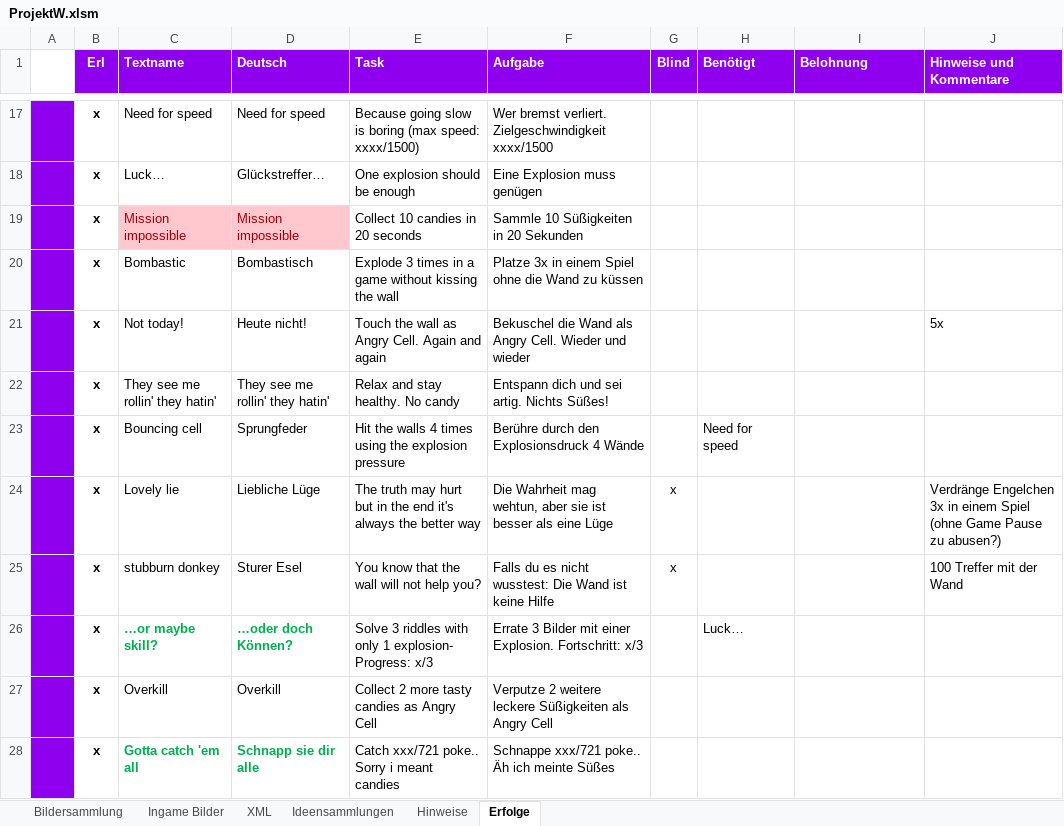
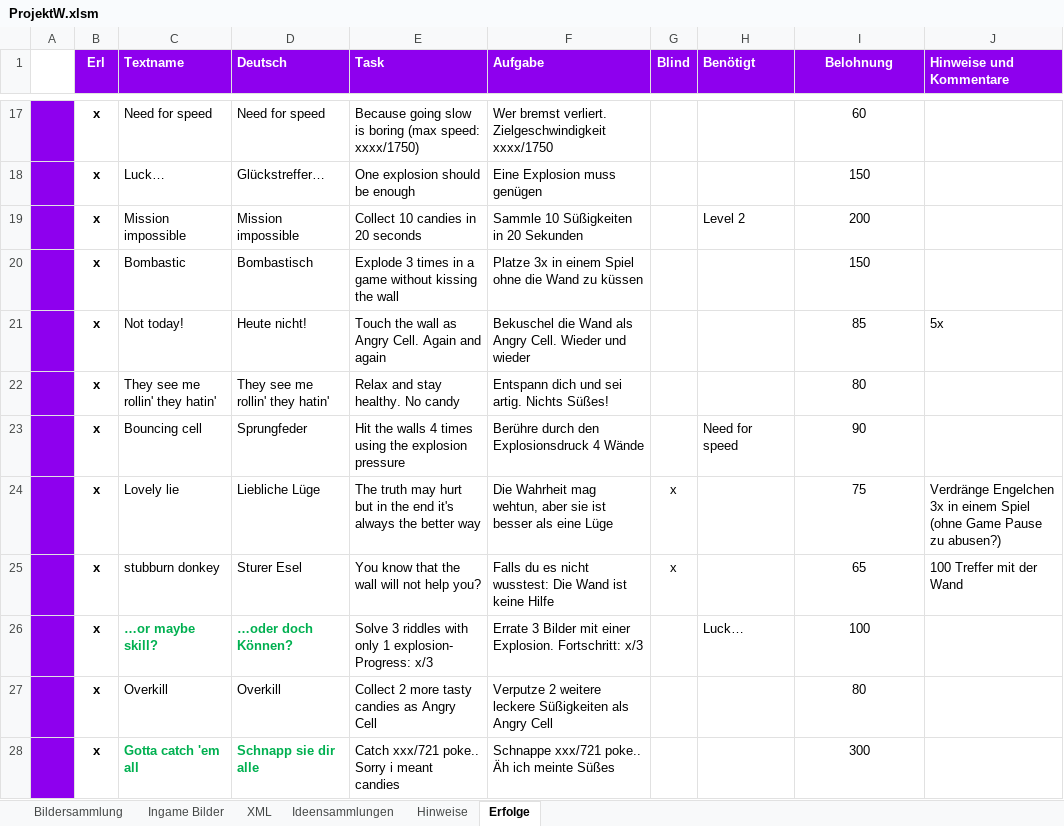
Before and after one commit to DanDits/WhatsThat, an Excel workbook: app/ProjektW.xlsm, sheet Erfolge, drawn as a sheet; only a part is shown, gaps mark what is left out; values as stored, in another font and other column widths than the file's, no borders; conditional formats not drawn; the diff covers the shown part only; the diff names each change by its address in the sheet, - before the commit and + after, or states it on an @@ line.

```diff
--- a/app/ProjektW.xlsm (sheet Erfolge)
+++ b/app/ProjektW.xlsm (sheet Erfolge)
-I1 alignment: left
+I1 alignment: center
-E17 (Task): …(max speed: xxxx/1500)
+E17 (Task): …(max speed: xxxx/1750)
-F17 (Aufgabe): …verliert. Zielgeschwindigkeit xxxx/1500
+F17 (Aufgabe): …verliert. Zielgeschwindigkeit xxxx/1750
-I17 (Belohnung): (empty)
+I17 (Belohnung): 60
-I18 (Belohnung): (empty)
+I18 (Belohnung): 150
@@ C19:D19 fill: #FFC7CE → none, text colour: #9C0006 → black @@
-H19 (Benötigt): (empty)
+H19 (Benötigt): Level 2
-I19 (Belohnung): (empty)
+I19 (Belohnung): 200
-I20 (Belohnung): (empty)
+I20 (Belohnung): 150
-I21 (Belohnung): (empty)
+I21 (Belohnung): 85
-I22 (Belohnung): (empty)
+I22 (Belohnung): 80
-I23 (Belohnung): (empty)
+I23 (Belohnung): 90
-I24 (Belohnung): (empty)
+I24 (Belohnung): 75
-I25 (Belohnung): (empty)
+I25 (Belohnung): 65
-I26 (Belohnung): (empty)
+I26 (Belohnung): 100
-I27 (Belohnung): (empty)
+I27 (Belohnung): 80
-I28 (Belohnung): (empty)
+I28 (Belohnung): 300
```
Also changed, not shown: 10 added rows, 2 removed rows and 45 edited cells elsewhere in this sheet, sheet Hinweise, charts or pictures, 5 other files.
